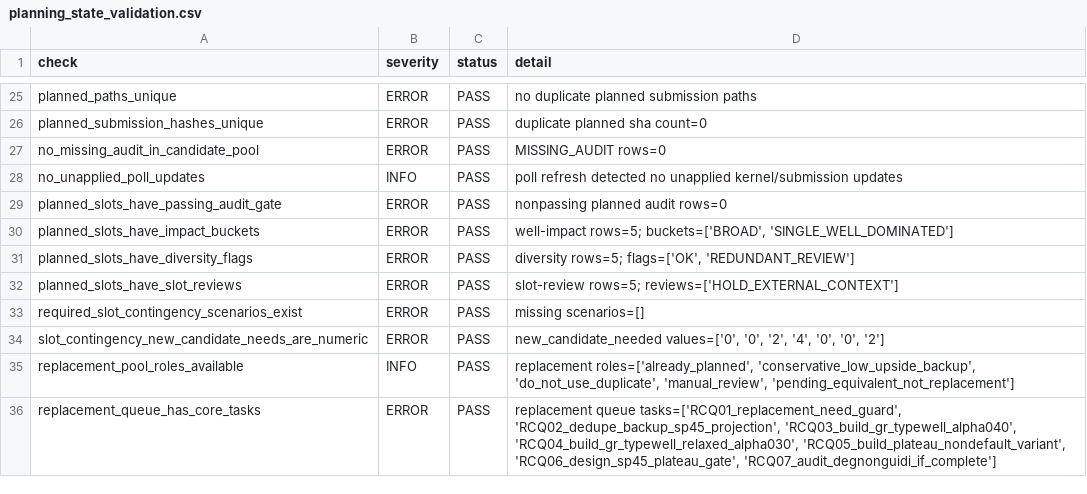
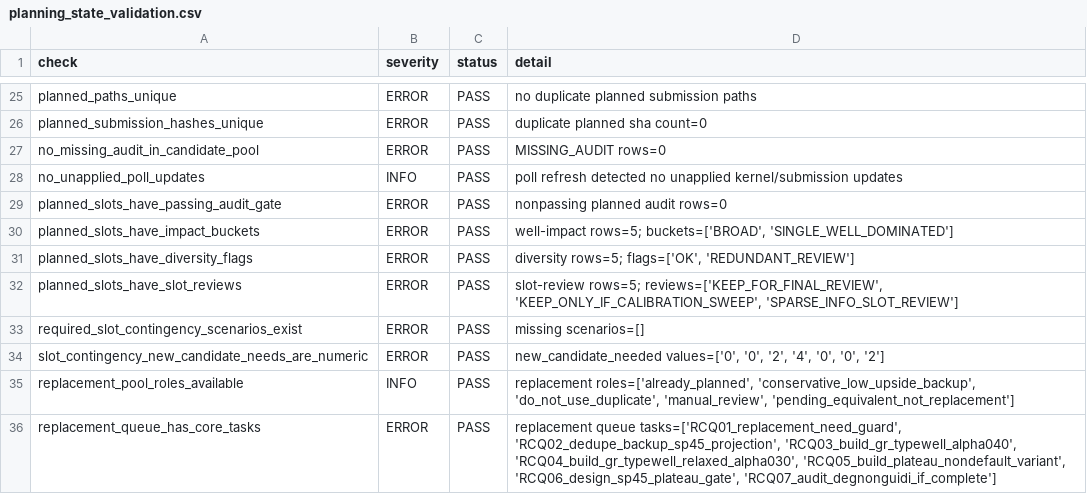
Before and after one commit to Marc0823/Kaggle-competition, a CSV file: experiments/planning_state_validation.csv, drawn as a sheet; only a part is shown, gaps mark what is left out.

```diff
--- a/experiments/planning_state_validation.csv
+++ b/experiments/planning_state_validation.csv
@@ -31,3 +31,3 @@ planned_slots_have_impact_buckets,ERROR,PASS,"well-impact rows=5; buckets=['BROA
 planned_slots_have_diversity_flags,ERROR,PASS,"diversity rows=5; flags=['OK', 'REDUNDANT_REVIEW']"
-planned_slots_have_slot_reviews,ERROR,PASS,slot-review rows=5; reviews=['HOLD_EXTERNAL_CONTEXT']
+planned_slots_have_slot_reviews,ERROR,PASS,"slot-review rows=5; reviews=['KEEP_FOR_FINAL_REVIEW', 'KEEP_ONLY_IF_CALIBRATION_SWEEP', 'SPARSE_INFO_SLOT_REVIEW']"
 required_slot_contingency_scenarios_exist,ERROR,PASS,missing scenarios=[]
```
Also changed, not shown: experiments/planned_slot_review.csv, experiments/poll_refresh_summary.csv, 6 other files.
